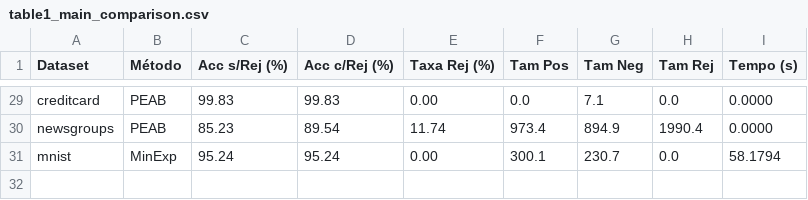
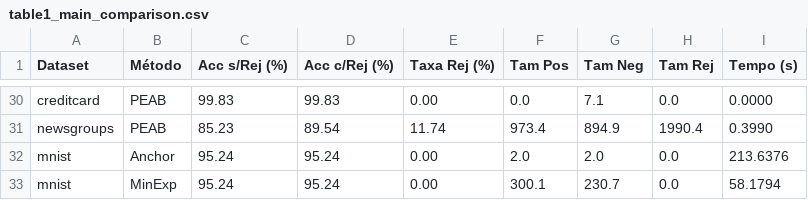
Before and after one commit to gleilsonpedro/Explanation_With_Rejection_final, a CSV file: results/analysis_comparation/tables/table1_main_comparison.csv, drawn as a sheet; only a part is shown, gaps mark what is left out; addresses are those after the commit; the diff covers the shown part only; the diff names each change by its address in the sheet, - before the commit and + after, or states it on an @@ line.

```diff
--- a/results/analysis_comparation/tables/table1_main_comparison.csv
+++ b/results/analysis_comparation/tables/table1_main_comparison.csv
-I31 (Tempo (s)): 0.0000
+I31 (Tempo (s)): 0.3990
+row 32: mnist | Anchor | 95.24 | 95.24 | 0.00 | 2.0 | 2.0 | 0.0 | 213.6376
```
Also changed, not shown: 2 added rows, 1 removed row and 9 edited cells elsewhere in this file, results/analysis_comparation/tables/table2_speedup.csv, results/analysis_comparation/tables/table3_explanation_stats.csv, 33 other files.
